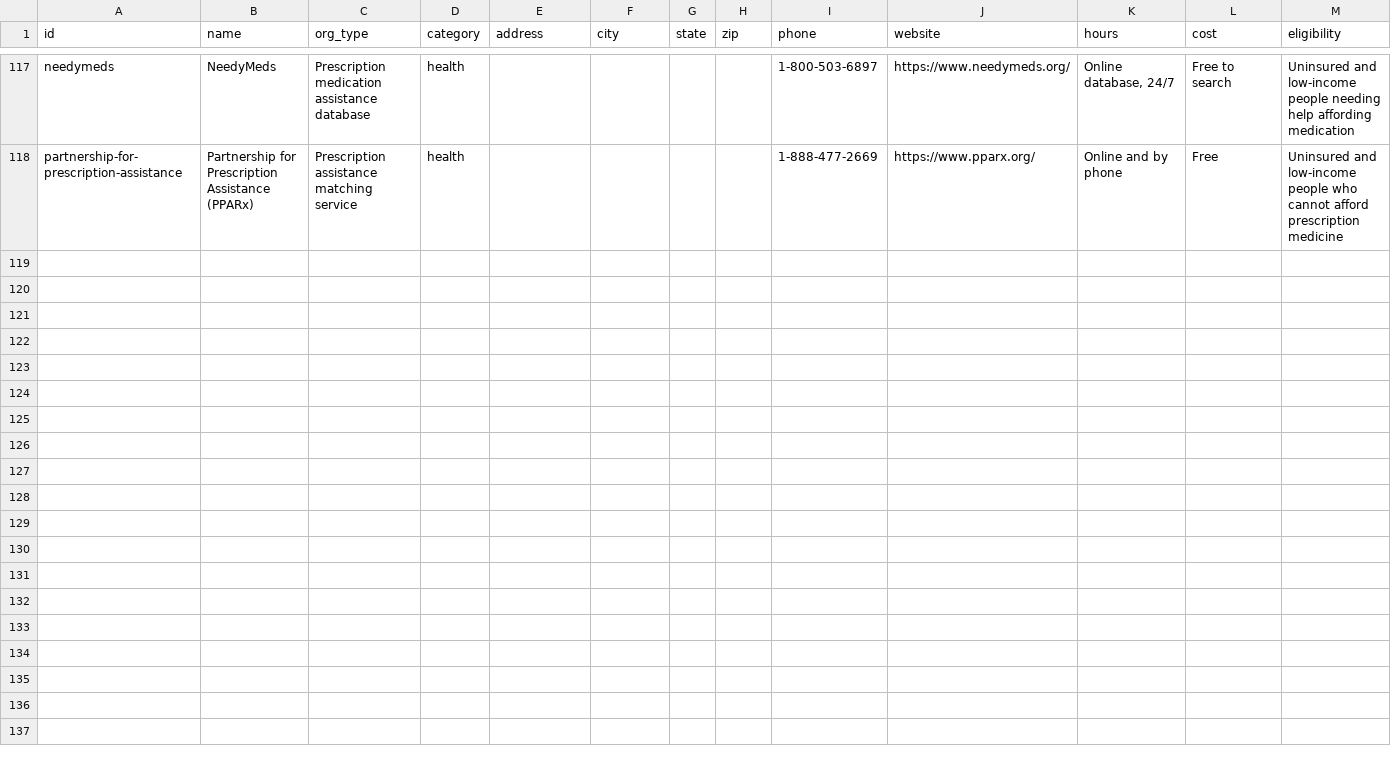
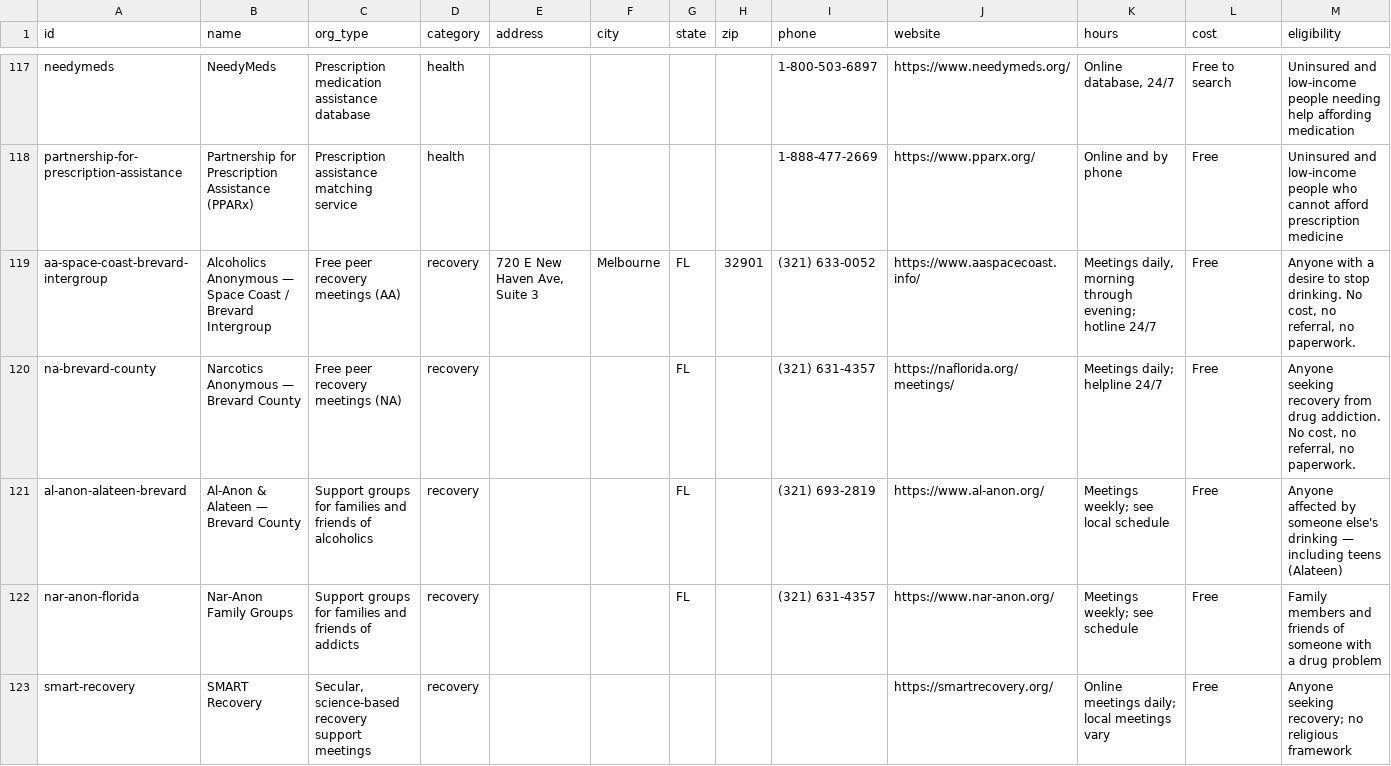
Before and after one commit to eric4479/baseimpact-org, a CSV file: data/sources.csv, drawn as a sheet; only a part is shown, gaps mark what is left out; rows hold the shown columns only; the diff names each change by its address in the sheet, - before the commit and + after, or states it on an @@ line.

Commit message:
Add AA, NA, and family recovery support (117 -> 122 listings)
Recovery category: 4 -> 9 listings.

  - Alcoholics Anonymous — Space Coast / Brevard Intergroup
    aaspacecoast.info, 24/7 hotlines (321) 633-0052 North / (321) 724-2247 South
    Meetings across Titusville, Mims, Port St. John, Cocoa, Rockledge, Melbourne, Palm Bay
  - Narcotics Anonymous — Brevard County
    Brevard helpline (321) 631-4357, statewide (844) 623-5674, naflorida.org
  - Al-Anon & Alateen — for families and friends of alcoholics
  - Nar-Anon — for families and friends of addicts
  - SMART Recovery — secular, science-based alternative to 12-step

All free, anonymous, no referral and no paperwork, which is what makes peer
recovery the lowest-barrier entry point in the directory.

```diff
--- a/data/sources.csv
+++ b/data/sources.csv
+row 119: aa-space-coast-brevard-intergroup | Alcoholics Anonymous — Space Coast / Brevard Intergroup | Free peer recovery meetings (AA) | recovery | 720 E New Haven Ave, Suite 3 | Melbourne | FL | 32901 | (321) 633-0052 | https://www.aaspacecoast.info/ | Meetings daily, morning through evening; hotline 24/7 | Free | Anyone with a desire to stop drinking. No cost, no referral, no paperwork.
+row 120: na-brevard-county | Narcotics Anonymous — Brevard County | Free peer recovery meetings (NA) | recovery |  |  | FL |  | (321) 631-4357 | https://naflorida.org/meetings/ | Meetings daily; helpline 24/7 | Free | Anyone seeking recovery from drug addiction. No cost, no referral, no paperwork.
+row 121: al-anon-alateen-brevard | Al-Anon & Alateen — Brevard County | Support groups for families and friends of alcoholics | recovery |  |  | FL |  | (321) 693-2819 | https://www.al-anon.org/ | Meetings weekly; see local schedule | Free | Anyone affected by someone else's drinking — including teens (Alateen)
+row 122: nar-anon-florida | Nar-Anon Family Groups | Support groups for families and friends of addicts | recovery |  |  | FL |  | (321) 631-4357 | https://www.nar-anon.org/ | Meetings weekly; see schedule | Free | Family members and friends of someone with a drug problem
+row 123: smart-recovery | SMART Recovery | Secular, science-based recovery support meetings | recovery |  |  |  |  |  | https://smartrecovery.org/ | Online meetings daily; local meetings vary | Free | Anyone seeking recovery; no religious framework
```
Also changed, not shown: 1 other file.
